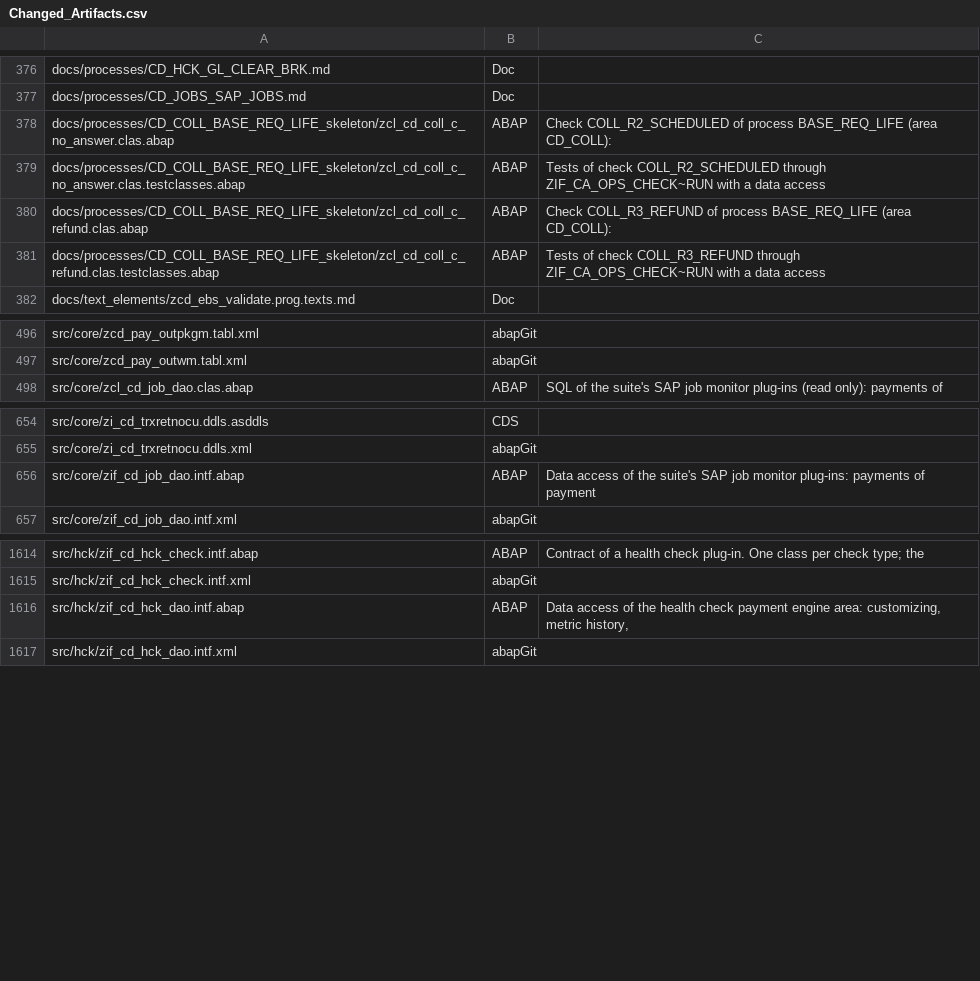
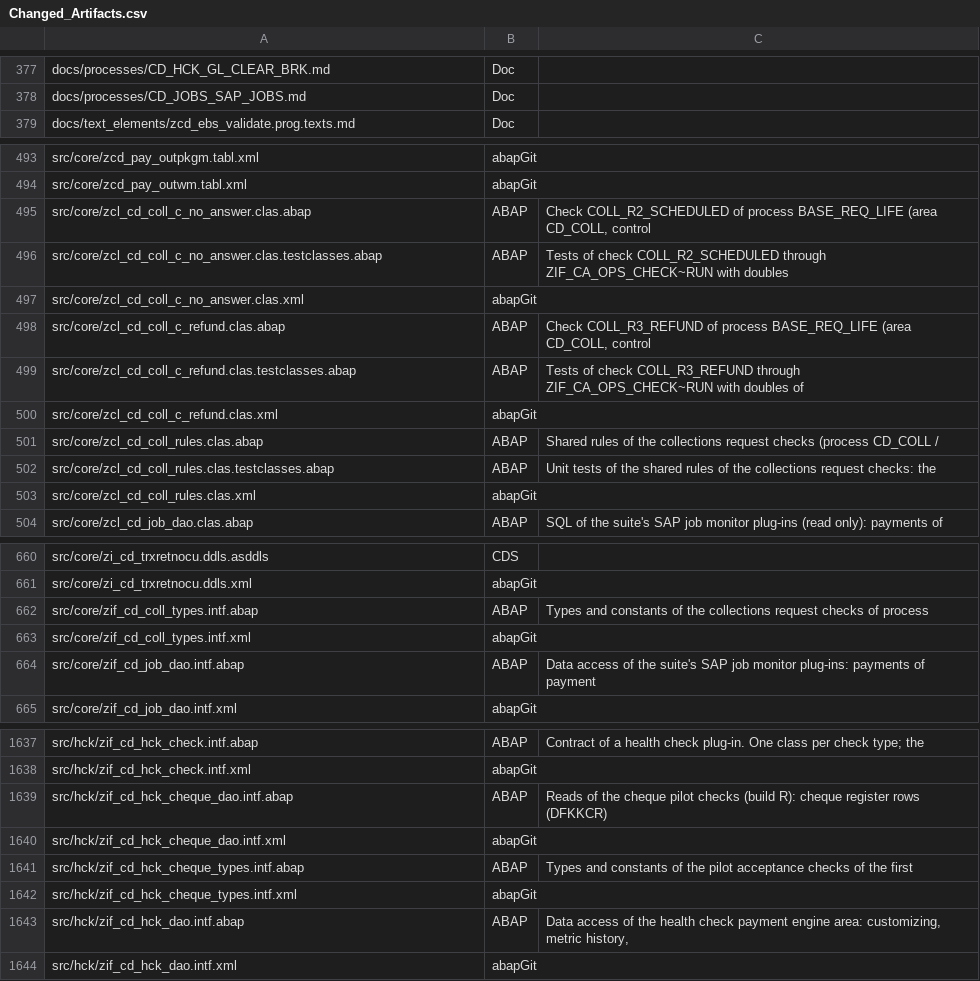
Before and after one commit to jaideep247/bai, a CSV file: ops-suite/docs/Changed_Artifacts.csv, drawn as a sheet; only a part is shown, gaps mark what is left out; removed rows and columns are numbered as before the commit, all else as after; the diff covers the shown part only; the diff names each change by its address in the sheet, - before the commit and + after, or states it on an @@ line.

```diff
--- a/ops-suite/docs/Changed_Artifacts.csv
+++ b/ops-suite/docs/Changed_Artifacts.csv
-row 378: docs/processes/CD_COLL_BASE_REQ_LIFE_skeleton/zcl_cd_coll_c_no_answer.clas.abap | ABAP | Check COLL_R2_SCHEDULED of process BASE_REQ_LIFE (area CD_COLL):
-row 379: docs/processes/CD_COLL_BASE_REQ_LIFE_skeleton/zcl_cd_coll_c_no_answer.clas.testclasses.abap | ABAP | Tests of check COLL_R2_SCHEDULED through ZIF_CA_OPS_CHECK~RUN with a data access
-row 380: docs/processes/CD_COLL_BASE_REQ_LIFE_skeleton/zcl_cd_coll_c_refund.clas.abap | ABAP | Check COLL_R3_REFUND of process BASE_REQ_LIFE (area CD_COLL):
-row 381: docs/processes/CD_COLL_BASE_REQ_LIFE_skeleton/zcl_cd_coll_c_refund.clas.testclasses.abap | ABAP | Tests of check COLL_R3_REFUND through ZIF_CA_OPS_CHECK~RUN with a data access
+row 495: src/core/zcl_cd_coll_c_no_answer.clas.abap | ABAP | Check COLL_R2_SCHEDULED of process BASE_REQ_LIFE (area CD_COLL, control
+row 496: src/core/zcl_cd_coll_c_no_answer.clas.testclasses.abap | ABAP | Tests of check COLL_R2_SCHEDULED through ZIF_CA_OPS_CHECK~RUN with doubles
+row 497: src/core/zcl_cd_coll_c_no_answer.clas.xml | abapGit
+row 498: src/core/zcl_cd_coll_c_refund.clas.abap | ABAP | Check COLL_R3_REFUND of process BASE_REQ_LIFE (area CD_COLL, control
+row 499: src/core/zcl_cd_coll_c_refund.clas.testclasses.abap | ABAP | Tests of check COLL_R3_REFUND through ZIF_CA_OPS_CHECK~RUN with doubles of
+row 500: src/core/zcl_cd_coll_c_refund.clas.xml | abapGit
+row 501: src/core/zcl_cd_coll_rules.clas.abap | ABAP | Shared rules of the collections request checks (process CD_COLL /
+row 502: src/core/zcl_cd_coll_rules.clas.testclasses.abap | ABAP | Unit tests of the shared rules of the collections request checks: the
+row 503: src/core/zcl_cd_coll_rules.clas.xml | abapGit
+row 662: src/core/zif_cd_coll_types.intf.abap | ABAP | Types and constants of the collections request checks of process
+row 663: src/core/zif_cd_coll_types.intf.xml | abapGit
+row 1639: src/hck/zif_cd_hck_cheque_dao.intf.abap | ABAP | Reads of the cheque pilot checks (build R): cheque register rows (DFKKCR)
+row 1640: src/hck/zif_cd_hck_cheque_dao.intf.xml | abapGit
+row 1641: src/hck/zif_cd_hck_cheque_types.intf.abap | ABAP | Types and constants of the pilot acceptance checks of the first
+row 1642: src/hck/zif_cd_hck_cheque_types.intf.xml | abapGit
```
Also changed, not shown: 16 added rows elsewhere in this file, ops-suite/config/control_checks.csv, ops-suite/config/control_guidance.csv, 57 other files.
